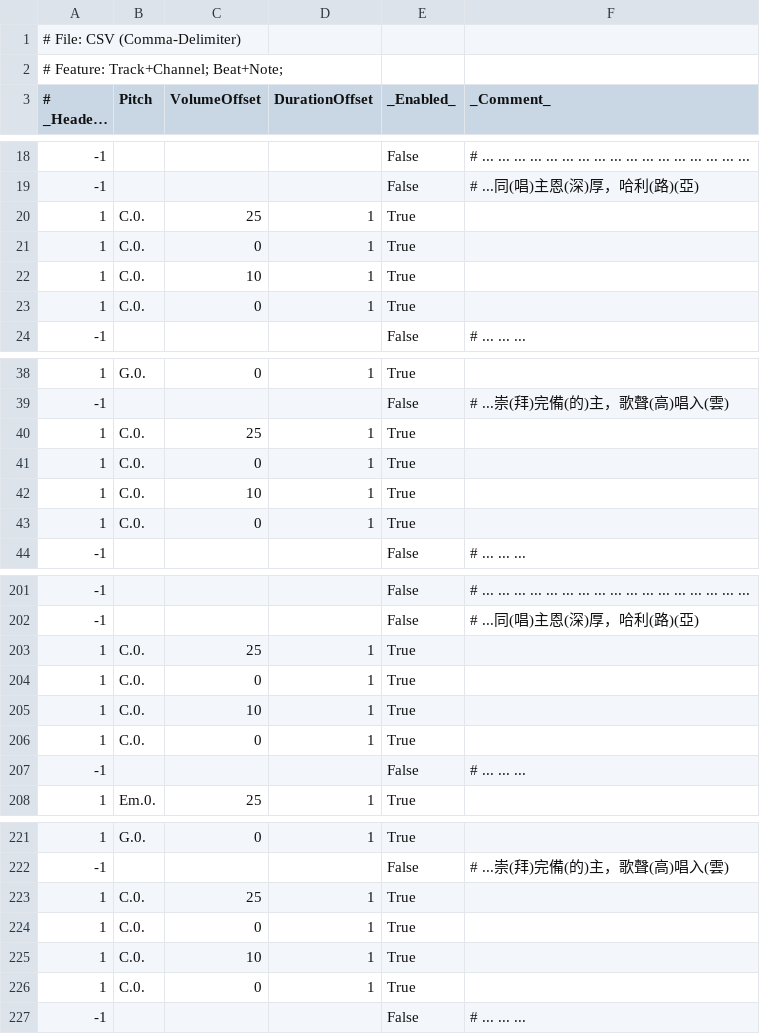
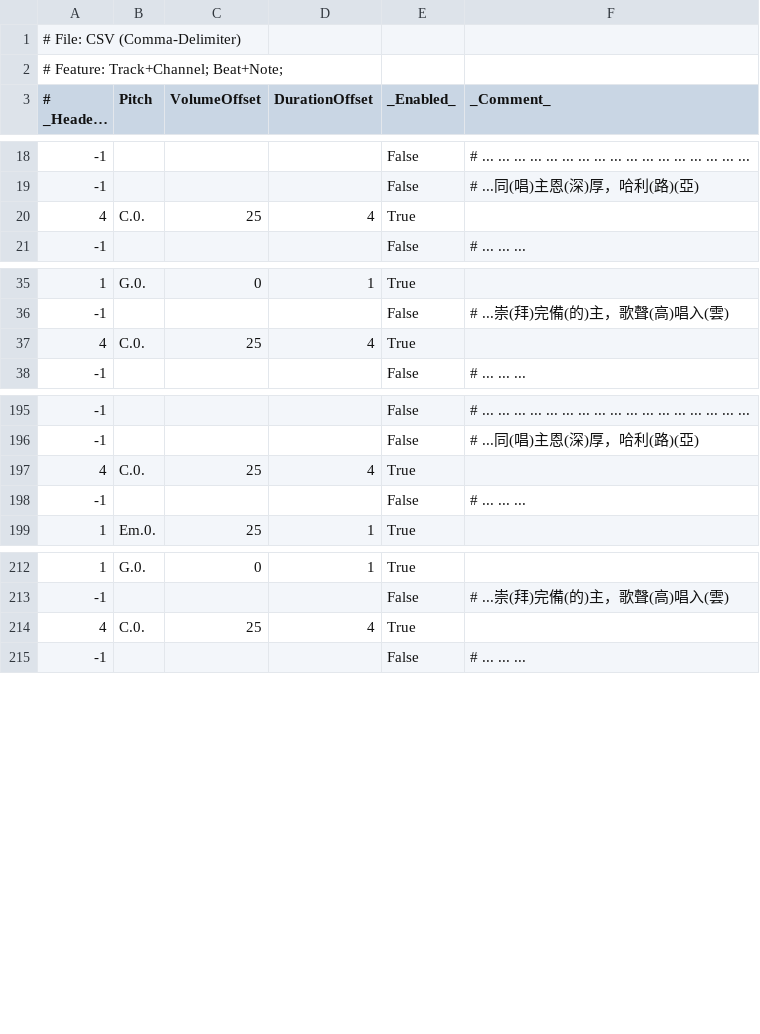
Before and after one commit to Mcc-Mak/python-music-studio-app, a CSV file: MusicSheet/高唱入雲/6_1.csv, drawn as a sheet; only a part is shown, gaps mark what is left out; long unchanged cells end in ….

```diff
--- a/MusicSheet/高唱入雲/6_1.csv
+++ b/MusicSheet/高唱入雲/6_1.csv
@@ -19,6 +19,3 @@
 -1,,,,False,# ...同(唱)主恩(深)厚，哈利(路)(亞)
-1,C.0.,25,1,True,
-1,C.0.,0,1,True,
-1,C.0.,10,1,True,
-1,C.0.,0,1,True,
+4,C.0.,25,4,True,
 -1,,,,False,# ... ... ...
@@ -39,6 +36,3 @@
 -1,,,,False,# ...崇(拜)完備(的)主，歌聲(高)唱入(雲)
-1,C.0.,25,1,True,
-1,C.0.,0,1,True,
-1,C.0.,10,1,True,
-1,C.0.,0,1,True,
+4,C.0.,25,4,True,
 -1,,,,False,# ... ... ...
@@ -202,6 +196,3 @@
 -1,,,,False,# ...同(唱)主恩(深)厚，哈利(路)(亞)
-1,C.0.,25,1,True,
-1,C.0.,0,1,True,
-1,C.0.,10,1,True,
-1,C.0.,0,1,True,
+4,C.0.,25,4,True,
 -1,,,,False,# ... ... ...
@@ -222,6 +213,3 @@
 -1,,,,False,# ...崇(拜)完備(的)主，歌聲(高)唱入(雲)
-1,C.0.,25,1,True,
-1,C.0.,0,1,True,
-1,C.0.,10,1,True,
-1,C.0.,0,1,True,
+4,C.0.,25,4,True,
 -1,,,,False,# ... ... ...
```
Also changed, not shown: MusicSheet/高唱入雲/1_5.csv, MusicSheet/高唱入雲/2_5.csv, 7 other files.
